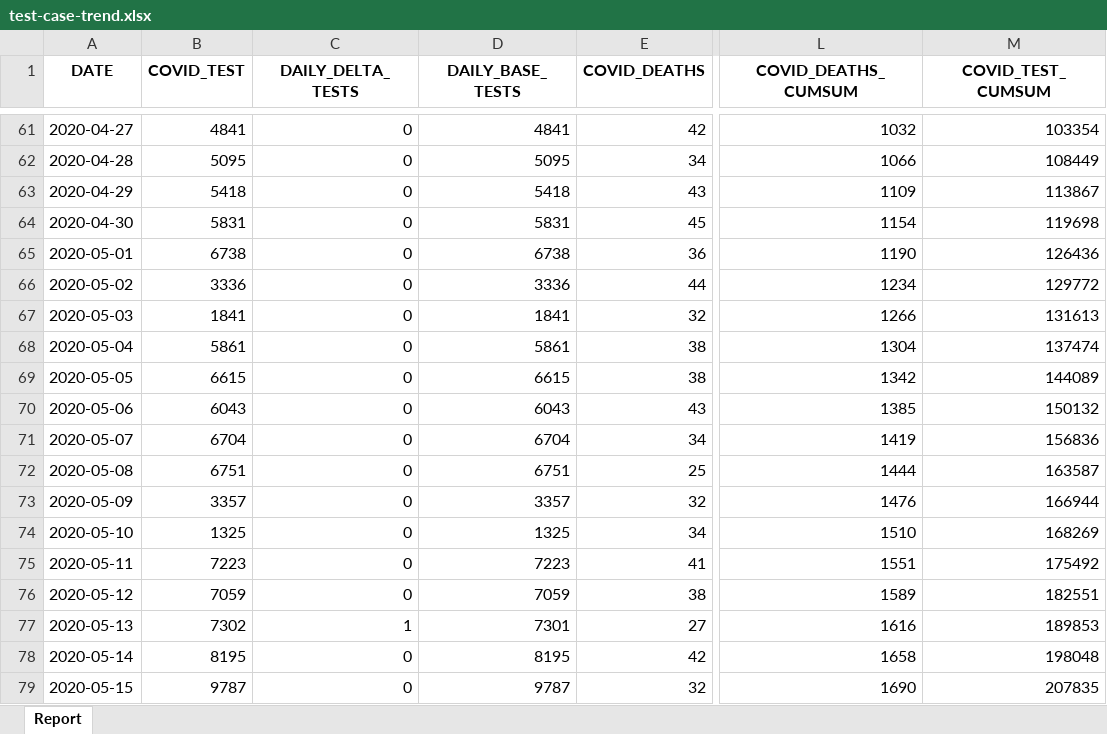
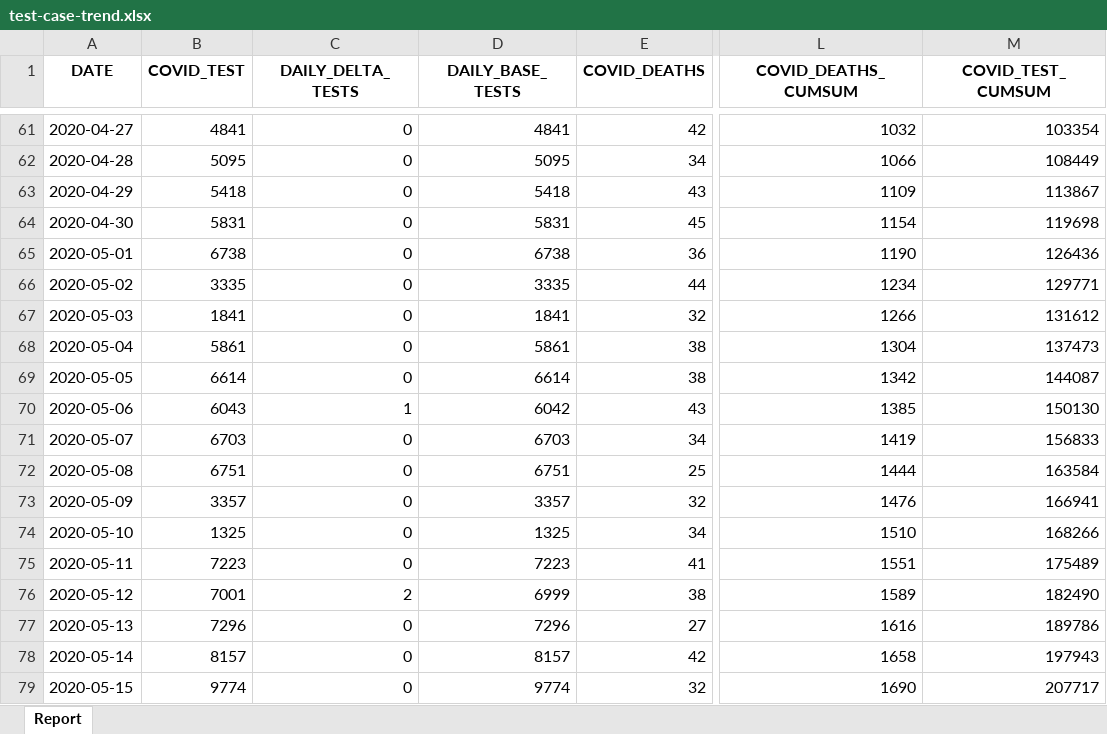
Before and after one commit to ercbk/Indiana-COVID-19-Tracker, an Excel workbook: data/test-case-trend.xlsx, sheet Report, drawn as a sheet; only a part is shown, gaps mark what is left out; values as stored, in another font and other column widths than the file's, no borders; the diff covers the shown part only; the diff names each change by its address in the sheet, - before the commit and + after, or states it on an @@ line.

```diff
--- a/data/test-case-trend.xlsx (sheet Report)
+++ b/data/test-case-trend.xlsx (sheet Report)
-B66 (COVID_TEST): 3336
+B66 (COVID_TEST): 3335
-D66 (DAILY_BASE_TESTS): 3336
+D66 (DAILY_BASE_TESTS): 3335
-M66 (COVID_TEST_CUMSUM): 129772
+M66 (COVID_TEST_CUMSUM): 129771
-M67 (COVID_TEST_CUMSUM): 131613
+M67 (COVID_TEST_CUMSUM): 131612
-M68 (COVID_TEST_CUMSUM): 137474
+M68 (COVID_TEST_CUMSUM): 137473
-B69 (COVID_TEST): 6615
+B69 (COVID_TEST): 6614
-D69 (DAILY_BASE_TESTS): 6615
+D69 (DAILY_BASE_TESTS): 6614
-M69 (COVID_TEST_CUMSUM): 144089
+M69 (COVID_TEST_CUMSUM): 144087
-C70 (DAILY_DELTA_TESTS): 0
+C70 (DAILY_DELTA_TESTS): 1
-D70 (DAILY_BASE_TESTS): 6043
+D70 (DAILY_BASE_TESTS): 6042
-M70 (COVID_TEST_CUMSUM): 150132
+M70 (COVID_TEST_CUMSUM): 150130
-B71 (COVID_TEST): 6704
+B71 (COVID_TEST): 6703
-D71 (DAILY_BASE_TESTS): 6704
+D71 (DAILY_BASE_TESTS): 6703
-M71 (COVID_TEST_CUMSUM): 156836
+M71 (COVID_TEST_CUMSUM): 156833
-M72 (COVID_TEST_CUMSUM): 163587
+M72 (COVID_TEST_CUMSUM): 163584
-M73 (COVID_TEST_CUMSUM): 166944
+M73 (COVID_TEST_CUMSUM): 166941
-M74 (COVID_TEST_CUMSUM): 168269
+M74 (COVID_TEST_CUMSUM): 168266
-M75 (COVID_TEST_CUMSUM): 175492
+M75 (COVID_TEST_CUMSUM): 175489
-B76 (COVID_TEST): 7059
+B76 (COVID_TEST): 7001
-C76 (DAILY_DELTA_TESTS): 0
+C76 (DAILY_DELTA_TESTS): 2
-D76 (DAILY_BASE_TESTS): 7059
+D76 (DAILY_BASE_TESTS): 6999
-M76 (COVID_TEST_CUMSUM): 182551
+M76 (COVID_TEST_CUMSUM): 182490
-B77 (COVID_TEST): 7302
+B77 (COVID_TEST): 7296
-C77 (DAILY_DELTA_TESTS): 1
+C77 (DAILY_DELTA_TESTS): 0
-D77 (DAILY_BASE_TESTS): 7301
+D77 (DAILY_BASE_TESTS): 7296
-M77 (COVID_TEST_CUMSUM): 189853
+M77 (COVID_TEST_CUMSUM): 189786
-B78 (COVID_TEST): 8195
+B78 (COVID_TEST): 8157
-D78 (DAILY_BASE_TESTS): 8195
+D78 (DAILY_BASE_TESTS): 8157
-M78 (COVID_TEST_CUMSUM): 198048
+M78 (COVID_TEST_CUMSUM): 197943
-B79 (COVID_TEST): 9787
+B79 (COVID_TEST): 9774
-D79 (DAILY_BASE_TESTS): 9787
+D79 (DAILY_BASE_TESTS): 9774
-M79 (COVID_TEST_CUMSUM): 207835
+M79 (COVID_TEST_CUMSUM): 207717
```
Also changed, not shown: 1 added row and 325 edited cells elsewhere in this sheet, 11 other files.
